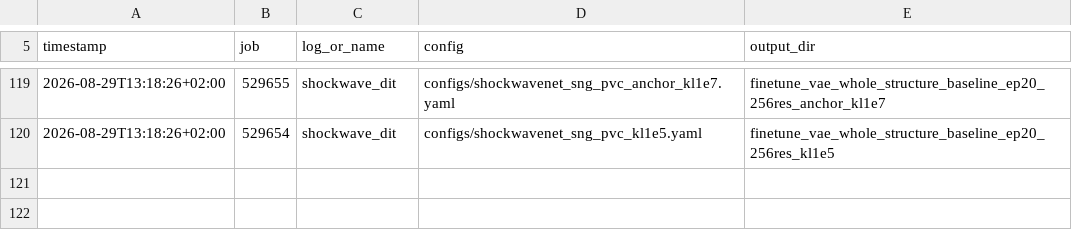
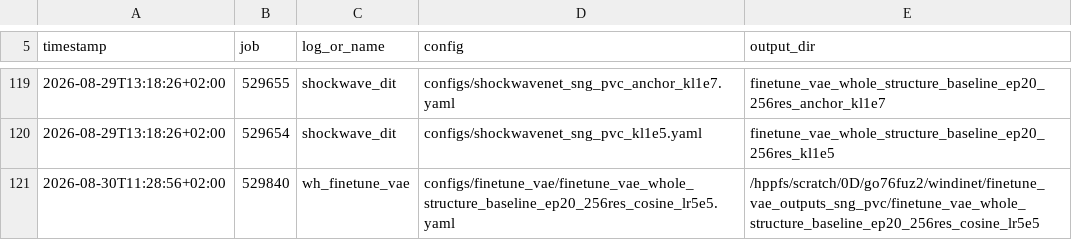
Before and after one commit to Weihao-Li-2001/windinet, a TSV file: logs/sng_pvc/INDEX.tsv, drawn as a sheet; only a part is shown, gaps mark what is left out.

```diff
--- a/logs/sng_pvc/INDEX.tsv
+++ b/logs/sng_pvc/INDEX.tsv
@@ -120 +120,2 @@ timestamp	job	log_or_name	config	output_dir
 2026-08-29T13:18:26+02:00	529654	shockwave_dit	configs/shockwavenet_sng_pvc_kl1e5.yaml	finetune_vae_whole_structure_baseline_ep20_256res_kl1e5
+2026-08-30T11:28:56+02:00	529840	wh_finetune_vae	configs/finetune_vae/finetune_vae_whole_structure_baseline_ep20_256res_cosine_lr5e5.yaml	/hppfs/scratch/0D/go76fuz2/windinet/finetune_vae_outputs_sng_pvc/finetune_vae_whole_structure_baseline_ep20_256res_cosine_lr5e5
```
Also changed, not shown: 21 other files.
